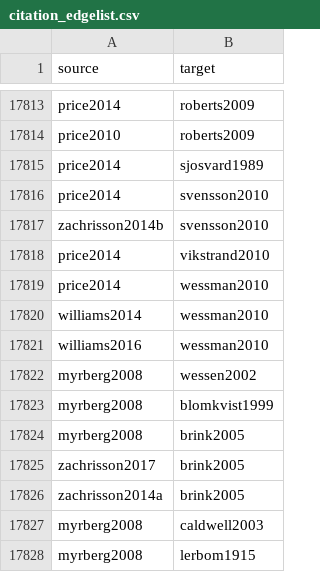
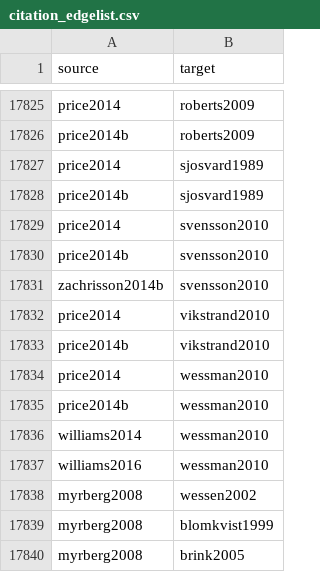
Before and after one commit to zackbatist/BibVik, a CSV file: data/citation_edgelist.csv, drawn as a sheet; only a part is shown, gaps mark what is left out; the shorter side is filled out with more unchanged rows; addresses are those after the commit; the diff covers the shown part only; the diff names each change by its address in the sheet, - before the commit and + after, or states it on an @@ line.

Commit message:
Add price2014b (Price 2014, Nine Paces from Hel) found via ambiguous-match audit; recover 16 outgoing citations; fix arwillnordbladh2013 title

```diff
--- a/data/citation_edgelist.csv
+++ b/data/citation_edgelist.csv
-A17826 (source): price2010
+A17826 (source): price2014b
+row 17828: price2014b | sjosvard1989
+row 17830: price2014b | svensson2010
+row 17833: price2014b | vikstrand2010
+row 17835: price2014b | wessman2010
```
Also changed, not shown: 12 added rows, 2 moved rows and 2 edited cells elsewhere in this file, data/citation_edgelist_annotated.csv, 5 other files.
